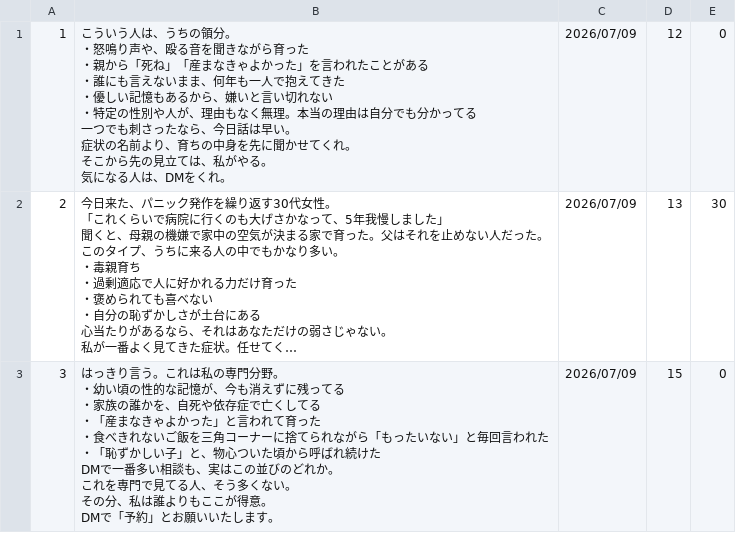
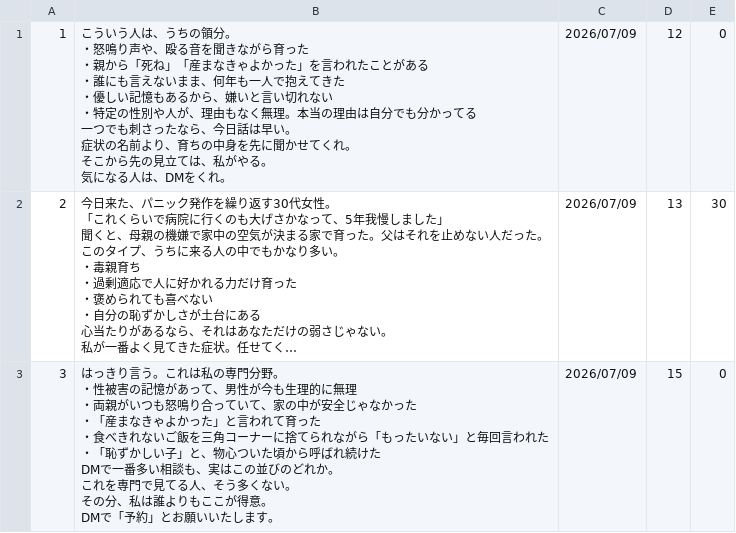
Before and after one commit to polo0782/polo0782, a TSV file: postgen/generated/generated_posts_0027.tsv, drawn as a sheet; long unchanged cells end in …; ↵ is a line break in a cell; the diff names each change by its address in the sheet, - before the commit and + after, or states it on an @@ line.

```diff
--- a/postgen/generated/generated_posts_0027.tsv
+++ b/postgen/generated/generated_posts_0027.tsv
-B3: …野。 ↵ ・幼い頃の性的な記憶が、今も消えずに残ってる ↵ ・家族の誰かを、自死や依存症で亡くしてる ↵ ・「産…
+B3: …野。 ↵ ・性被害の記憶があって、男性が今も生理的に無理 ↵ ・両親がいつも怒鳴り合っていて、家の中が安全じゃなかった ↵ ・「産…
```
Also changed, not shown: 2 other files.
